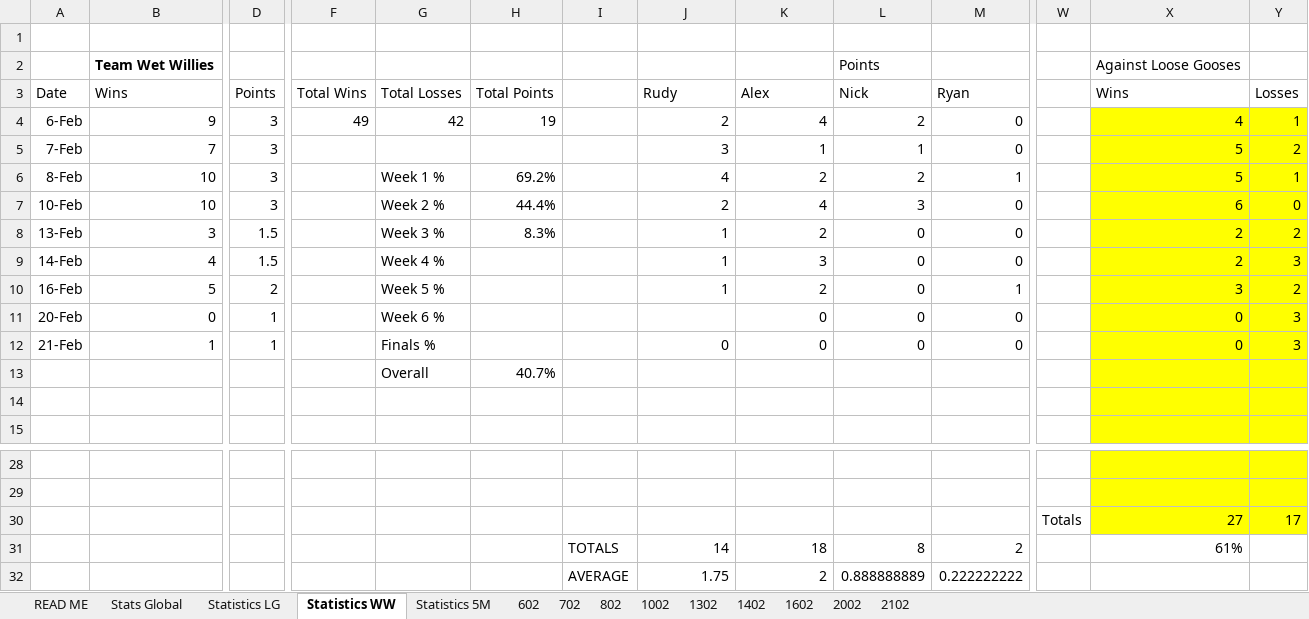
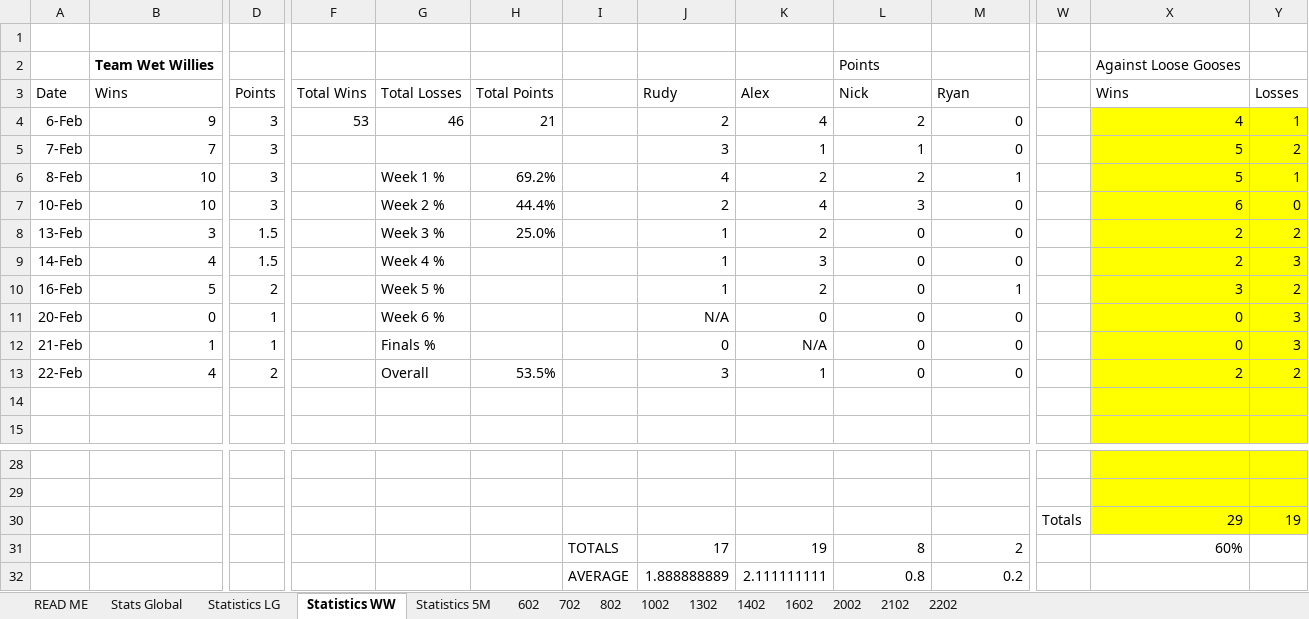
Before and after one commit to DETERMINATOR20/basketballrepo, an Excel workbook: PastResults.xlsx, sheet Statistics WW, drawn as a sheet; only a part is shown, gaps mark what is left out; values as stored, in another font and other column widths than the file's, no borders; conditional formats not drawn; removed rows and columns are numbered as before the commit, all else as after; rows hold the shown columns only; the diff names each change by its address in the sheet, - before the commit and + after, or states it on an @@ line.

```diff
--- a/PastResults.xlsx (sheet Statistics WW)
+++ b/PastResults.xlsx (sheet Statistics WW)
+sheet tab: 2202
-F4: 49
+F4: 53
-G4: 42
+G4: 46
-H4: 19
+H4: 21
-H8: 8.3%
+H8: 25.0%
-J11: (empty)
+J11: N/A
-K12: 0
+K12: N/A
-row 13:  |  |  |  | Overall | 40.7%
+row 13: 22-Feb | 4 | 2 |  | Overall | 53.5% |  | 3 | 1 | 0 | 0 |  | 2 | 2
-row 30:  |  |  |  |  |  |  |  |  |  |  | Totals | 27 | 17
+row 30:  |  |  |  |  |  |  |  |  |  |  | Totals | 29 | 19
-J31: 14
+J31: 17
-K31: 18
+K31: 19
-X31: 61%
+X31: 60%
-row 32:  |  |  |  |  |  | AVERAGE | 1.75 | 2 | 0.888888889 | 0.222222222
+row 32:  |  |  |  |  |  | AVERAGE | 1.888888889 | 2.111111111 | 0.8 | 0.2
```
Also changed, not shown: sheet Stats Global, sheet Statistics LG, sheet Statistics 5M, formulas that keep their value, charts or pictures, Backup.xlsx, output.xlsx, 4 other files.
